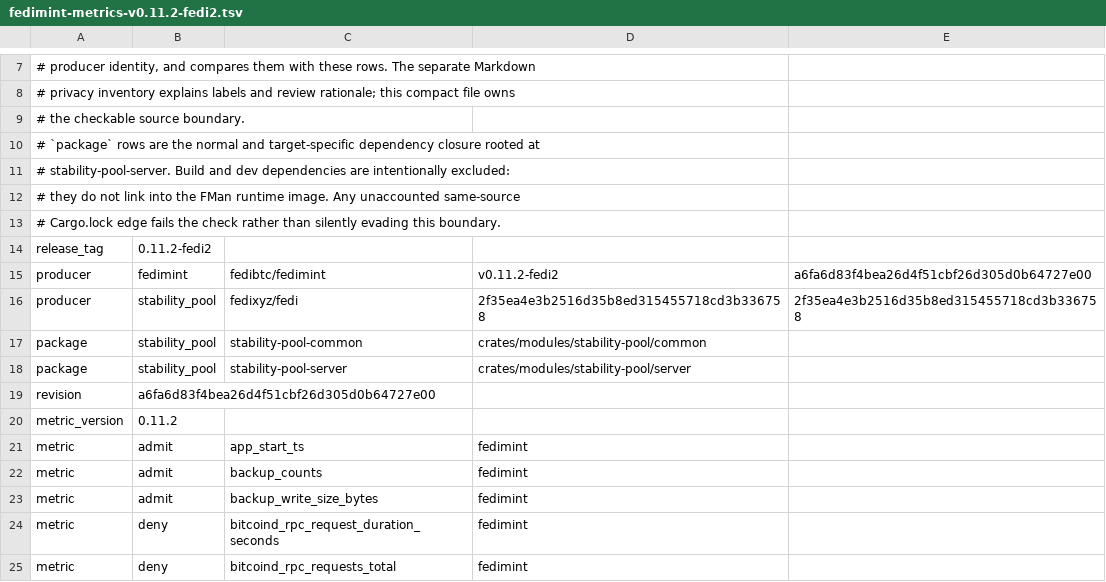
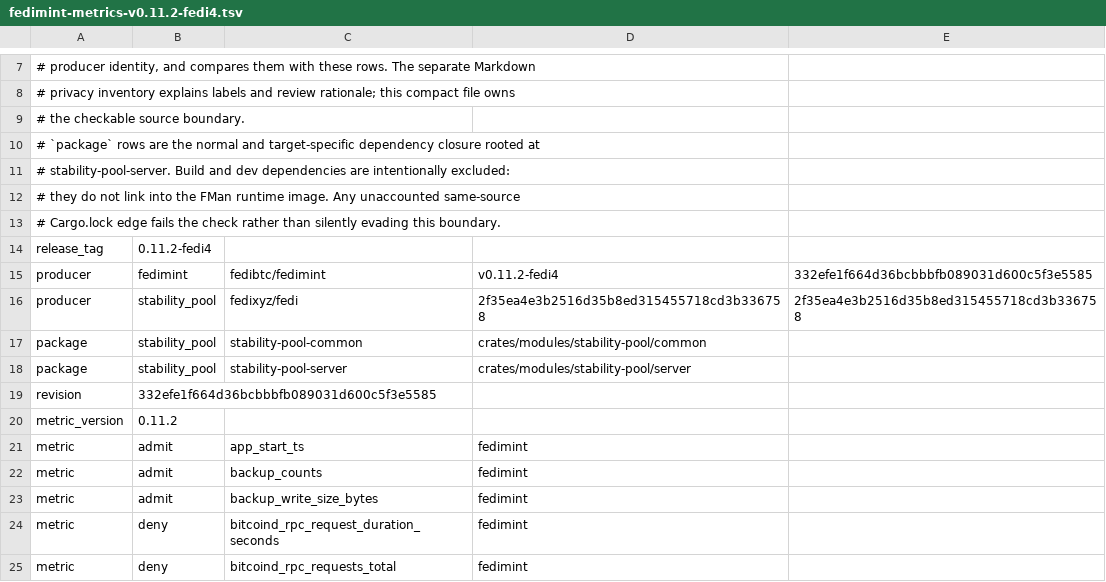
Before and after one commit to fedibtc/manifold, a TSV file: docs/telemetry/fedimint-metrics-v0.11.2-fedi4.tsv (was docs/telemetry/fedimint-metrics-v0.11.2-fedi2.tsv), drawn as a sheet; only a part is shown, gaps mark what is left out.

Commit message:
deps: consume the Fedimint P2P deadlock backport in v0.11.2-fedi4
Manifold's bundled guardians can exchange DKG messages large enough for
transport flow control to block both peers when reads and writes share one
loop. The user requested upstream Fedimint PR #9097 be backported onto
the fork's v0.11.2-fedi3 release, published as v0.11.2-fedi4, and consumed
here.

Pin the published release at 332efe1f664d36bcbbbfb089031d600c5f3e5585.
It contains concurrent P2P send/receive handling, in-flight-send protection
during replacement, a consistent TLS message-size limit, and the upstream
large-federation test. It also retains fedi3's devimint electrum-port fix,
which was not in this checkout's previous fedi2 pin.

Synchronize the lockfile, embedded source hash, release labels, metric
manifest references, and current pinned-source documentation. The metric
registration set, Cargo package version 0.11.2, and DKG identity
0.11.2+fedi are unchanged.

Fedimint validation: all 29 server unit tests passed. Both P2P regression
tests fail with the old serial I/O loop and pass with the backport;
changed-file Semgrep passes. Broader Fedimint lint checks hit existing
findings in unchanged files.

```diff
--- a/docs/telemetry/fedimint-metrics-v0.11.2-fedi2.tsv
+++ b/docs/telemetry/fedimint-metrics-v0.11.2-fedi4.tsv
@@ -13,4 +13,4 @@
 # Cargo.lock edge fails the check rather than silently evading this boundary.
-release_tag	0.11.2-fedi2
-producer	fedimint	fedibtc/fedimint	v0.11.2-fedi2	a6fa6d83f4bea26d4f51cbf26d305d0b64727e00
+release_tag	0.11.2-fedi4
+producer	fedimint	fedibtc/fedimint	v0.11.2-fedi4	332efe1f664d36bcbbbfb089031d600c5f3e5585
 producer	stability_pool	fedixyz/fedi	2f35ea4e3b2516d35b8ed315455718cd3b336758	2f35ea4e3b2516d35b8ed315455718cd3b336758
@@ -18,3 +18,3 @@ package	stability_pool	stability-pool-common	crates/modules/stability-pool/commo
 package	stability_pool	stability-pool-server	crates/modules/stability-pool/server
-revision	a6fa6d83f4bea26d4f51cbf26d305d0b64727e00
+revision	332efe1f664d36bcbbbfb089031d600c5f3e5585
 metric_version	0.11.2
```
Also changed, not shown: 17 other files.
